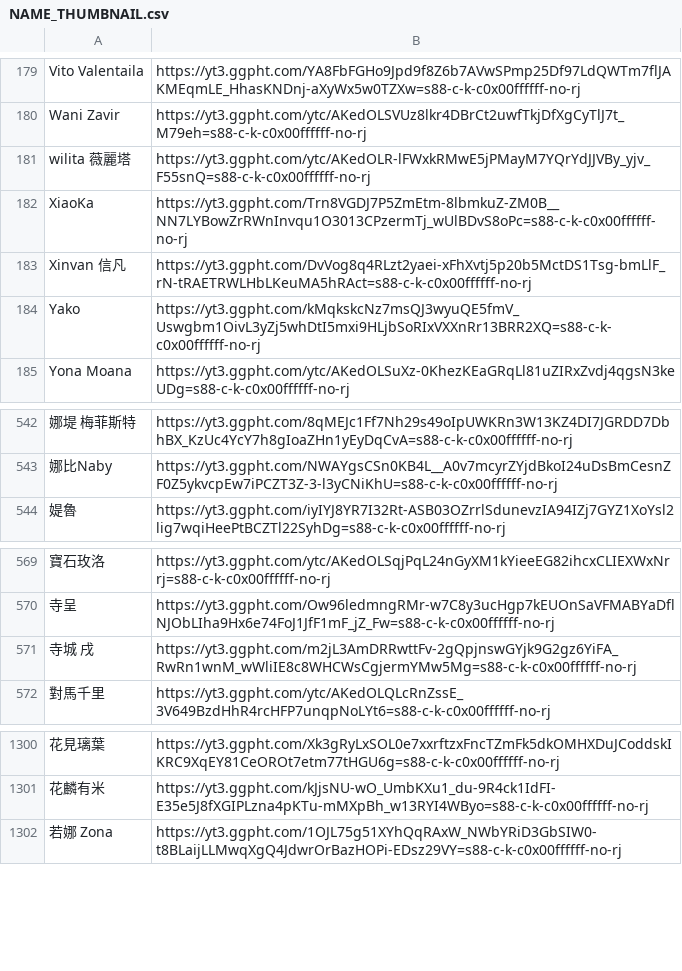
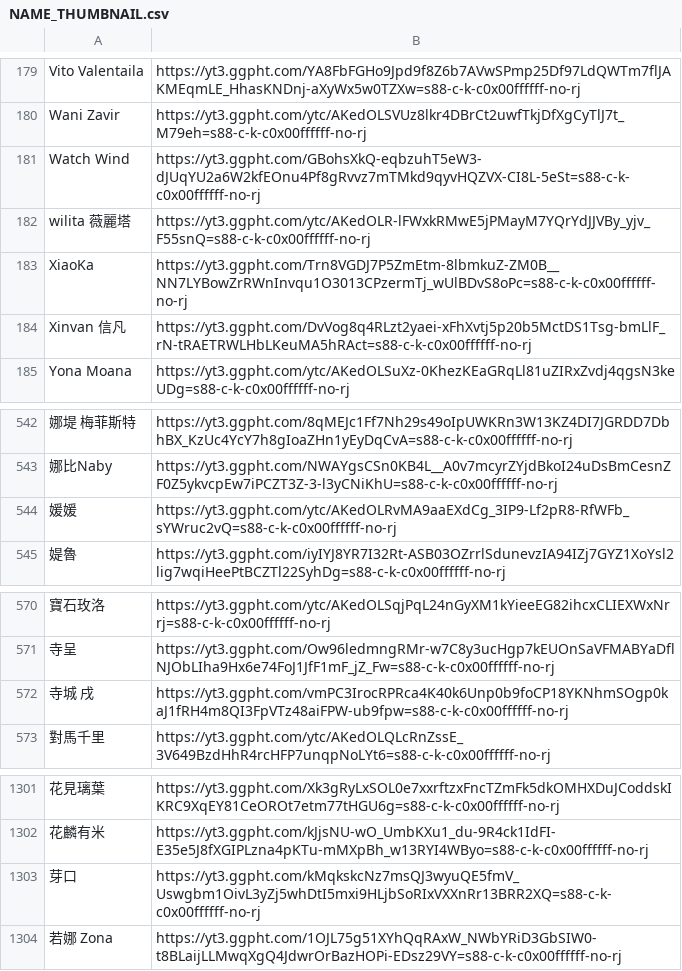
Before and after one commit to TaiwanVtuberData/TaiwanVtuberData.github.io-Legacy, a CSV file: SPECIAL_LIST/NAME_THUMBNAIL.csv, drawn as a sheet; only a part is shown, gaps mark what is left out; removed rows and columns are numbered as before the commit, all else as after; the diff names each change by its address in the sheet, - before the commit and + after, or states it on an @@ line.

Commit message:
Automatic update at 2022/03/29 00:15

```diff
--- a/SPECIAL_LIST/NAME_THUMBNAIL.csv
+++ b/SPECIAL_LIST/NAME_THUMBNAIL.csv
+row 181: Watch Wind | https://yt3.ggpht.com/GBohsXkQ-eqbzuhT5eW3-dJUqYU2a6W2kfEOnu4Pf8gRvvz7mTMkd9qyvHQZVX-CI8L-5eSt=s88-c-k-c0x00ffffff-no-rj
-row 184: Yako | https://yt3.ggpht.com/kMqkskcNz7msQJ3wyuQE5fmV_Uswgbm1OivL3yZj5whDtI5mxi9HLjbSoRIxVXXnRr13BRR2XQ=s88-c-k-c0x00ffffff-no-rj
+row 544: 媛媛 | https://yt3.ggpht.com/ytc/AKedOLRvMA9aaEXdCg_3IP9-Lf2pR8-RfWFb_sYWruc2vQ=s88-c-k-c0x00ffffff-no-rj
-B572: https://yt3.ggpht.com/m2jL3AmDRRwttFv-2gQpjnswGYjk9G2gz6YiFA_RwRn1wnM_wWliIE8c8WHCWsCgjermYMw5Mg=s88-c-k-c0x00ffffff-no-rj
+B572: https://yt3.ggpht.com/vmPC3IrocRPRca4K40k6Unp0b9foCP18YKNhmSOgp0kaJ1fRH4m8QI3FpVTz48aiFPW-ub9fpw=s88-c-k-c0x00ffffff-no-rj
+row 1303: 芽口 | https://yt3.ggpht.com/kMqkskcNz7msQJ3wyuQE5fmV_Uswgbm1OivL3yZj5whDtI5mxi9HLjbSoRIxVXXnRr13BRR2XQ=s88-c-k-c0x00ffffff-no-rj
```
